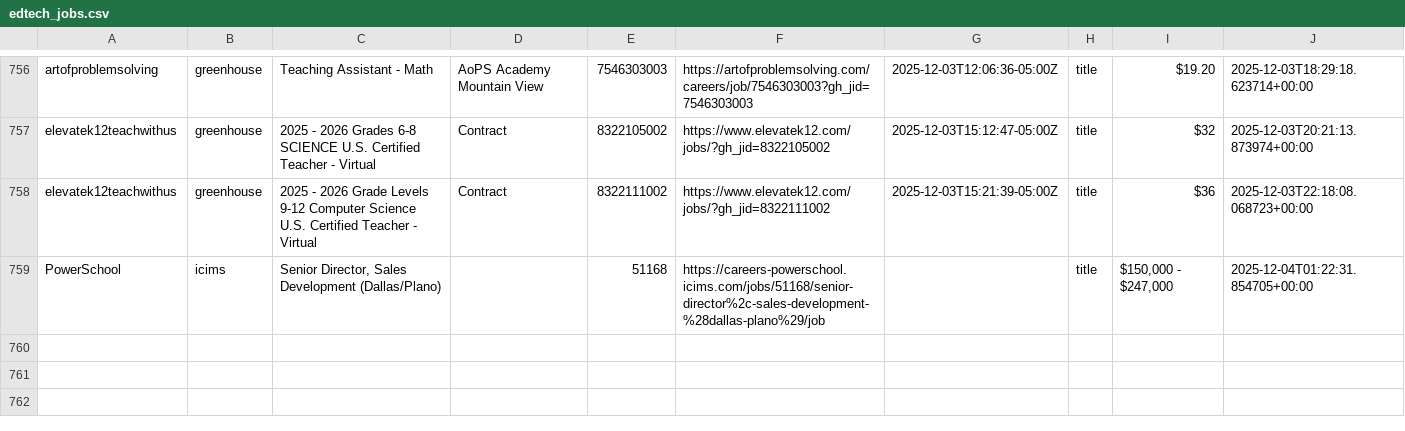
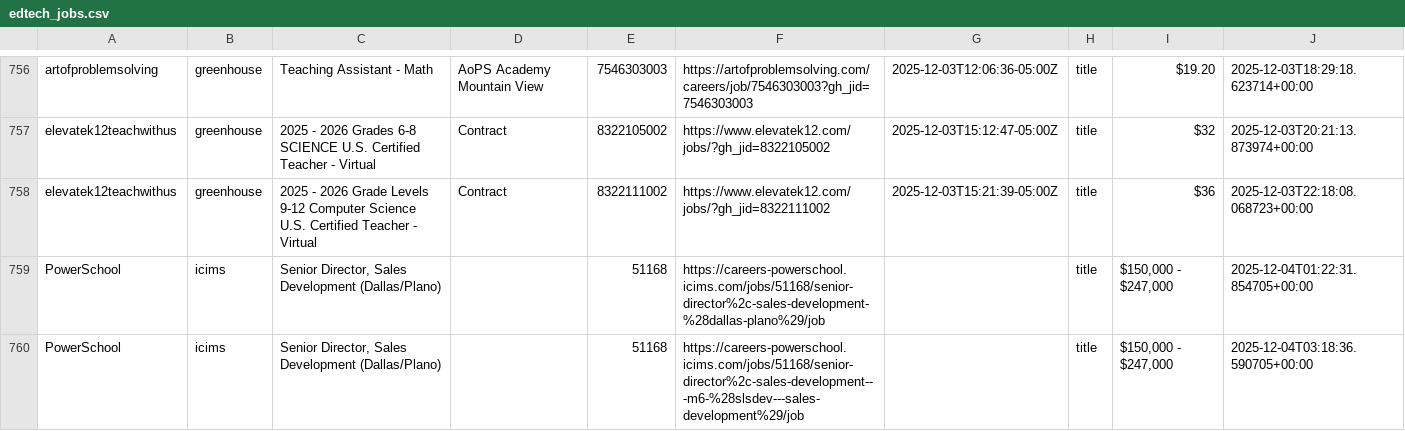
Before and after one commit to mollyoliviamund-maker/edtech-jobs, a CSV file: edtech_jobs.csv, drawn as a sheet; only a part is shown, gaps mark what is left out; the diff names each change by its address in the sheet, - before the commit and + after, or states it on an @@ line.

```diff
--- a/edtech_jobs.csv
+++ b/edtech_jobs.csv
+row 760: PowerSchool | icims | Senior Director, Sales Development (Dallas/Plano) |  | 51168 | https://careers-powerschool.icims.com/jobs/51168/senior-director%2c-sales-development---m6-%28slsdev---sales-development%29/job |  | title | $150,000 - $247,000 | 2025-12-04T03:18:36.590705+00:00
```
Also changed, not shown: 1 other file.
